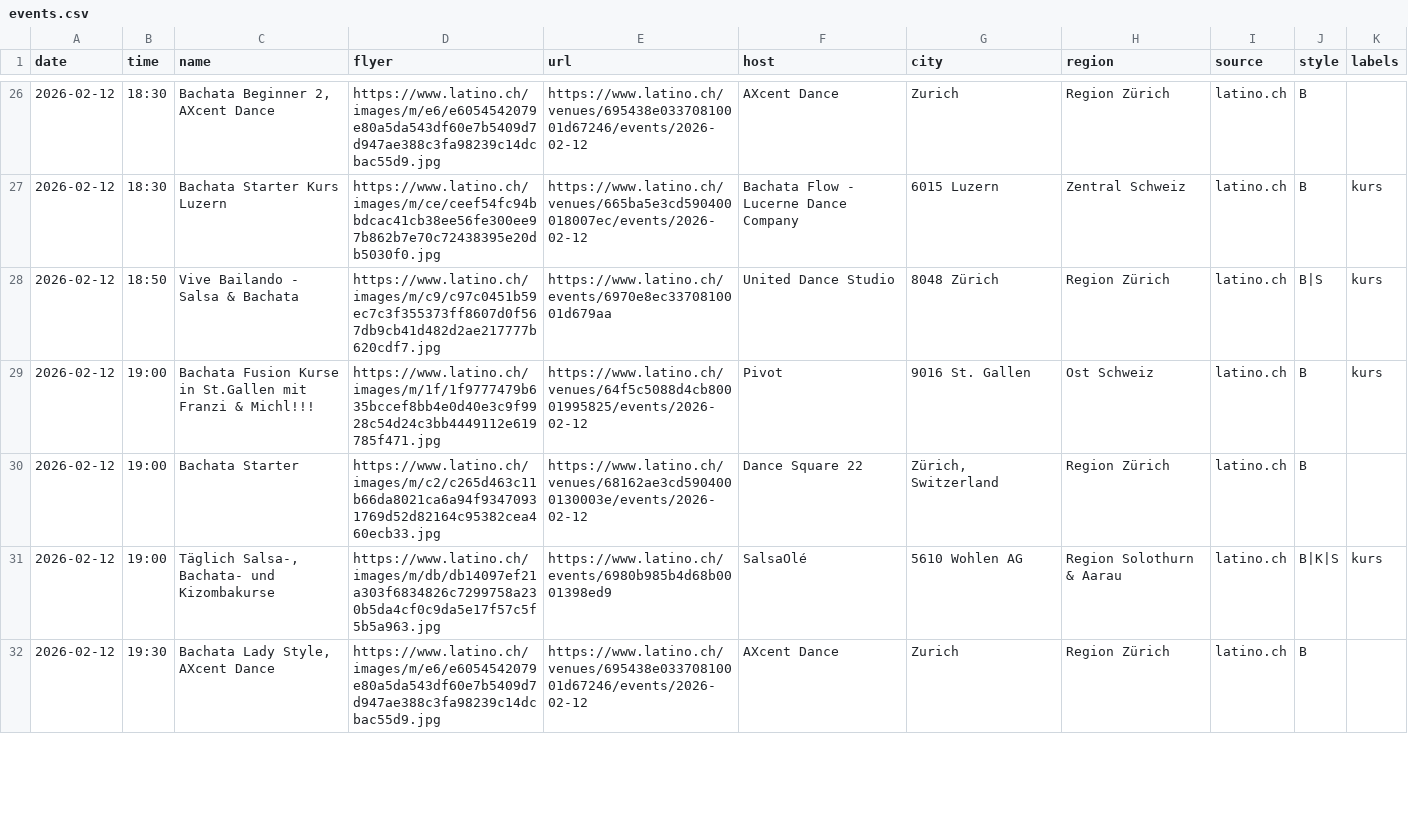
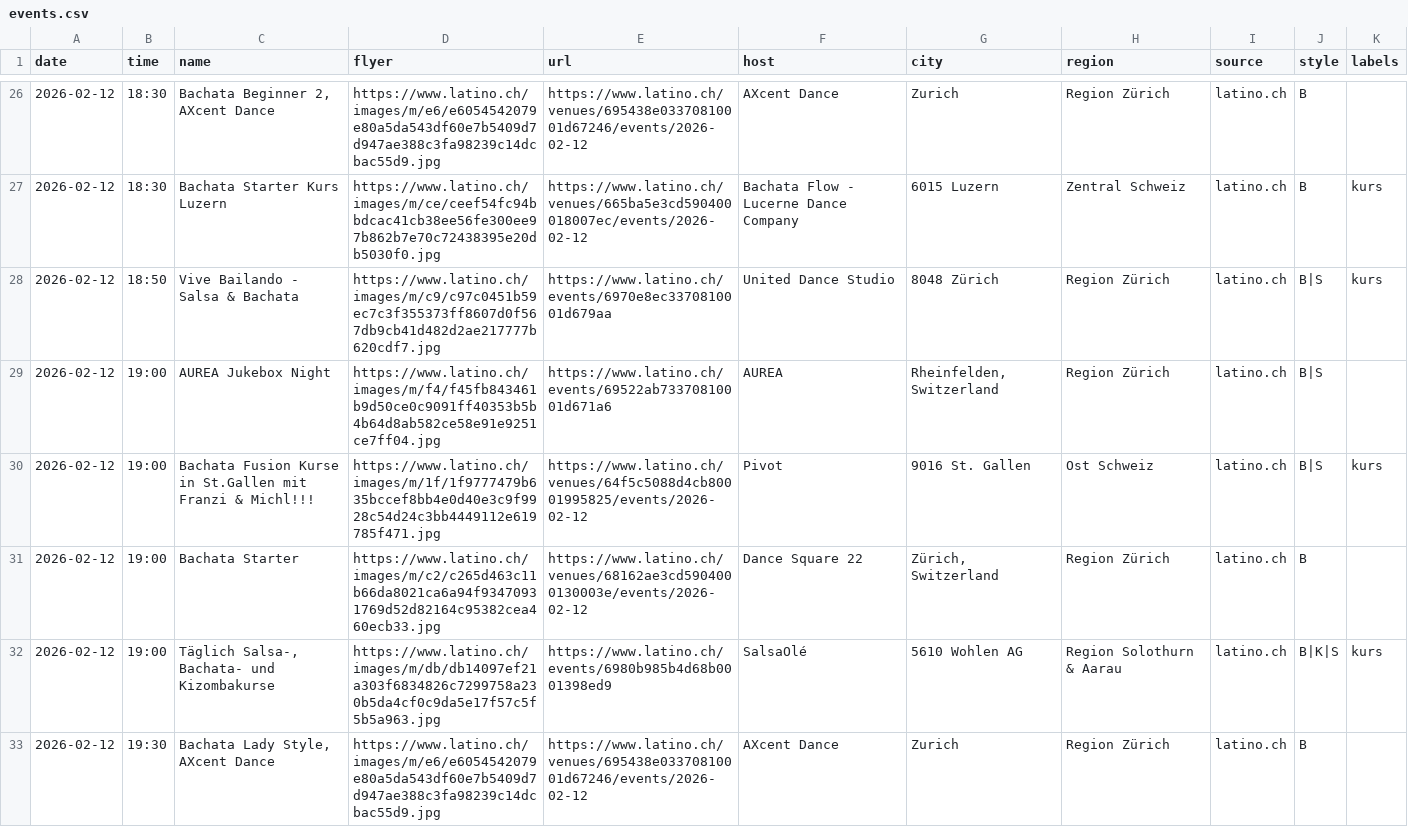
Before and after one commit to aendu/latin-events-be, a CSV file: public/events.csv, drawn as a sheet; only a part is shown, gaps mark what is left out; the diff covers the shown part only.

```diff
--- a/public/events.csv
+++ b/public/events.csv
@@ -28,3 +28,4 @@ date,time,name,flyer,url,host,city,region,source,style,labels
 2026-02-12,18:50,Vive Bailando - Salsa & Bachata,https://www.latino.ch/images/m/c9/c97c0451b59ec7c3f355373ff8607d0f567db9cb41d482d2ae217777b620cdf7.jpg,https://www.latino.ch/events/6970e8ec3370810001d679aa,United Dance Studio,8048 Zürich,Region Zürich,latino.ch,B|S,kurs
-2026-02-12,19:00,Bachata Fusion Kurse in St.Gallen mit Franzi & Michl!!!,https://www.latino.ch/images/m/1f/1f9777479b635bccef8bb4e0d40e3c9f9928c54d24c3bb4449112e619785f471.jpg,https://www.latino.ch/venues/64f5c5088d4cb80001995825/events/2026-02-12,Pivot,9016 St. Gallen,Ost Schweiz,latino.ch,B,kurs
+2026-02-12,19:00,AUREA Jukebox Night,https://www.latino.ch/images/m/f4/f45fb843461b9d50ce0c9091ff40353b5b4b64d8ab582ce58e91e9251ce7ff04.jpg,https://www.latino.ch/events/69522ab73370810001d671a6,AUREA,"Rheinfelden, Switzerland",Region Zürich,latino.ch,B|S,
+2026-02-12,19:00,Bachata Fusion Kurse in St.Gallen mit Franzi & Michl!!!,https://www.latino.ch/images/m/1f/1f9777479b635bccef8bb4e0d40e3c9f9928c54d24c3bb4449112e619785f471.jpg,https://www.latino.ch/venues/64f5c5088d4cb80001995825/events/2026-02-12,Pivot,9016 St. Gallen,Ost Schweiz,latino.ch,B|S,kurs
 2026-02-12,19:00,Bachata Starter,https://www.latino.ch/images/m/c2/c265d463c11b66da8021ca6a94f93470931769d52d82164c95382cea460ecb33.jpg,https://www.latino.ch/venues/68162ae3cd5904000130003e/events/2026-02-12,Dance Square 22,"Zürich, Switzerland",Region Zürich,latino.ch,B,
```
Also changed, not shown: 12 added rows, 5 removed rows and 9 edited cells elsewhere in this file.
